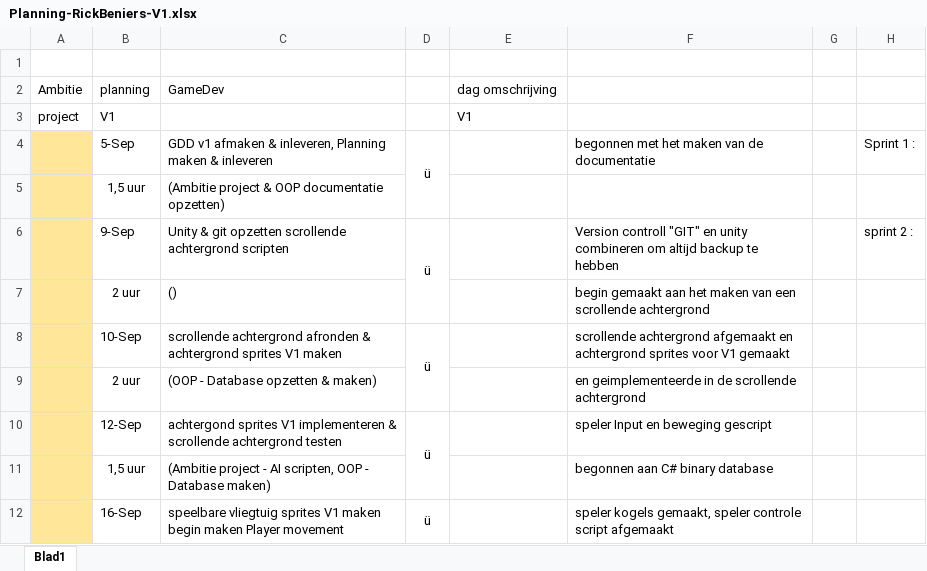
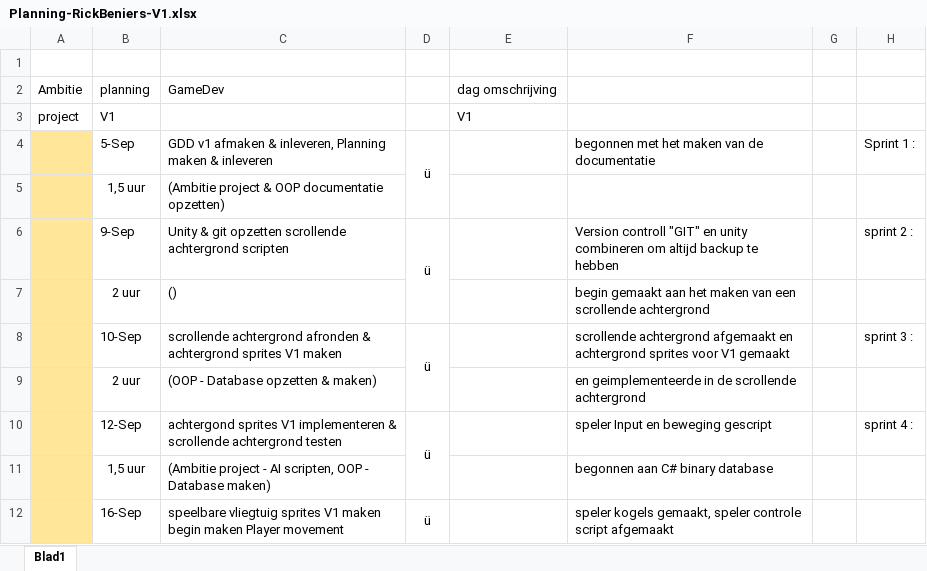
Before and after one commit to RickBeniers/2DTopDownScrollingShooter, an Excel workbook: Documentatie/Planning-RickBeniers-V1.xlsx, sheet Blad1, drawn as a sheet; only a part is shown; values as stored, in another font and other column widths than the file's, no borders; the diff covers the shown part only; the diff names each change by its address in the sheet, - before the commit and + after, or states it on an @@ line.

```diff
--- a/Documentatie/Planning-RickBeniers-V1.xlsx (sheet Blad1)
+++ b/Documentatie/Planning-RickBeniers-V1.xlsx (sheet Blad1)
-H8: (empty)
+H8: sprint 3 :
-H10: (empty)
+H10: sprint 4 :
```
Also changed, not shown: 34 added rows and 1 edited cell elsewhere in this sheet, 1 other file.
